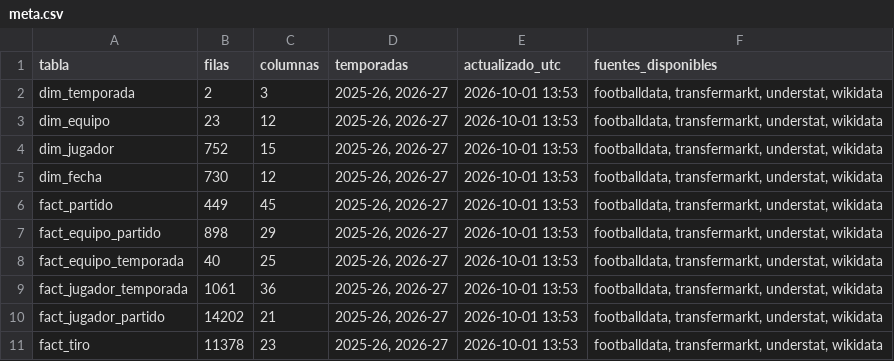
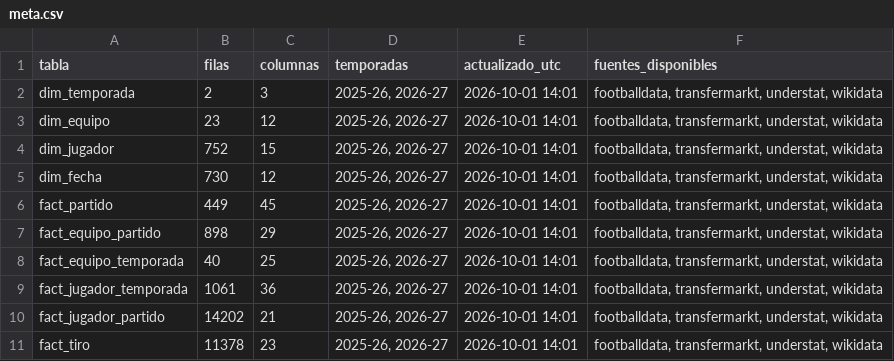
Before and after one commit to andonirdguez/laliga-dashboard, a CSV file: data/gold/meta.csv, drawn as a sheet.

```diff
--- a/data/gold/meta.csv
+++ b/data/gold/meta.csv
@@ -1,11 +1,11 @@
 tabla,filas,columnas,temporadas,actualizado_utc,fuentes_disponibles
-dim_temporada,2,3,"2025-26, 2026-27",2026-10-01 13:53,"footballdata, transfermarkt, understat, wikidata"
-dim_equipo,23,12,"2025-26, 2026-27",2026-10-01 13:53,"footballdata, transfermarkt, understat, wikidata"
-dim_jugador,752,15,"2025-26, 2026-27",2026-10-01 13:53,"footballdata, transfermarkt, understat, wikidata"
-dim_fecha,730,12,"2025-26, 2026-27",2026-10-01 13:53,"footballdata, transfermarkt, understat, wikidata"
-fact_partido,449,45,"2025-26, 2026-27",2026-10-01 13:53,"footballdata, transfermarkt, understat, wikidata"
-fact_equipo_partido,898,29,"2025-26, 2026-27",2026-10-01 13:53,"footballdata, transfermarkt, understat, wikidata"
-fact_equipo_temporada,40,25,"2025-26, 2026-27",2026-10-01 13:53,"footballdata, transfermarkt, understat, wikidata"
-fact_jugador_temporada,1061,36,"2025-26, 2026-27",2026-10-01 13:53,"footballdata, transfermarkt, understat, wikidata"
-fact_jugador_partido,14202,21,"2025-26, 2026-27",2026-10-01 13:53,"footballdata, transfermarkt, understat, wikidata"
-fact_tiro,11378,23,"2025-26, 2026-27",2026-10-01 13:53,"footballdata, transfermarkt, understat, wikidata"
+dim_temporada,2,3,"2025-26, 2026-27",2026-10-01 14:01,"footballdata, transfermarkt, understat, wikidata"
+dim_equipo,23,12,"2025-26, 2026-27",2026-10-01 14:01,"footballdata, transfermarkt, understat, wikidata"
+dim_jugador,752,15,"2025-26, 2026-27",2026-10-01 14:01,"footballdata, transfermarkt, understat, wikidata"
+dim_fecha,730,12,"2025-26, 2026-27",2026-10-01 14:01,"footballdata, transfermarkt, understat, wikidata"
+fact_partido,449,45,"2025-26, 2026-27",2026-10-01 14:01,"footballdata, transfermarkt, understat, wikidata"
+fact_equipo_partido,898,29,"2025-26, 2026-27",2026-10-01 14:01,"footballdata, transfermarkt, understat, wikidata"
+fact_equipo_temporada,40,25,"2025-26, 2026-27",2026-10-01 14:01,"footballdata, transfermarkt, understat, wikidata"
+fact_jugador_temporada,1061,36,"2025-26, 2026-27",2026-10-01 14:01,"footballdata, transfermarkt, understat, wikidata"
+fact_jugador_partido,14202,21,"2025-26, 2026-27",2026-10-01 14:01,"footballdata, transfermarkt, understat, wikidata"
+fact_tiro,11378,23,"2025-26, 2026-27",2026-10-01 14:01,"footballdata, transfermarkt, understat, wikidata"
```
